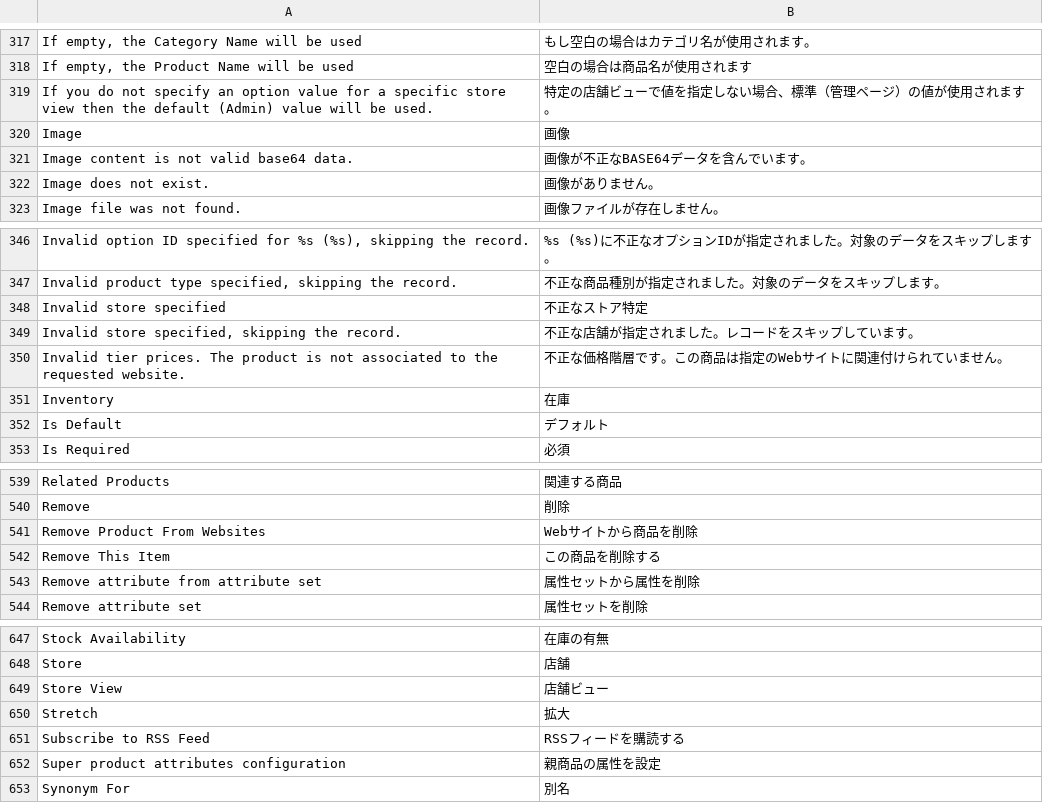
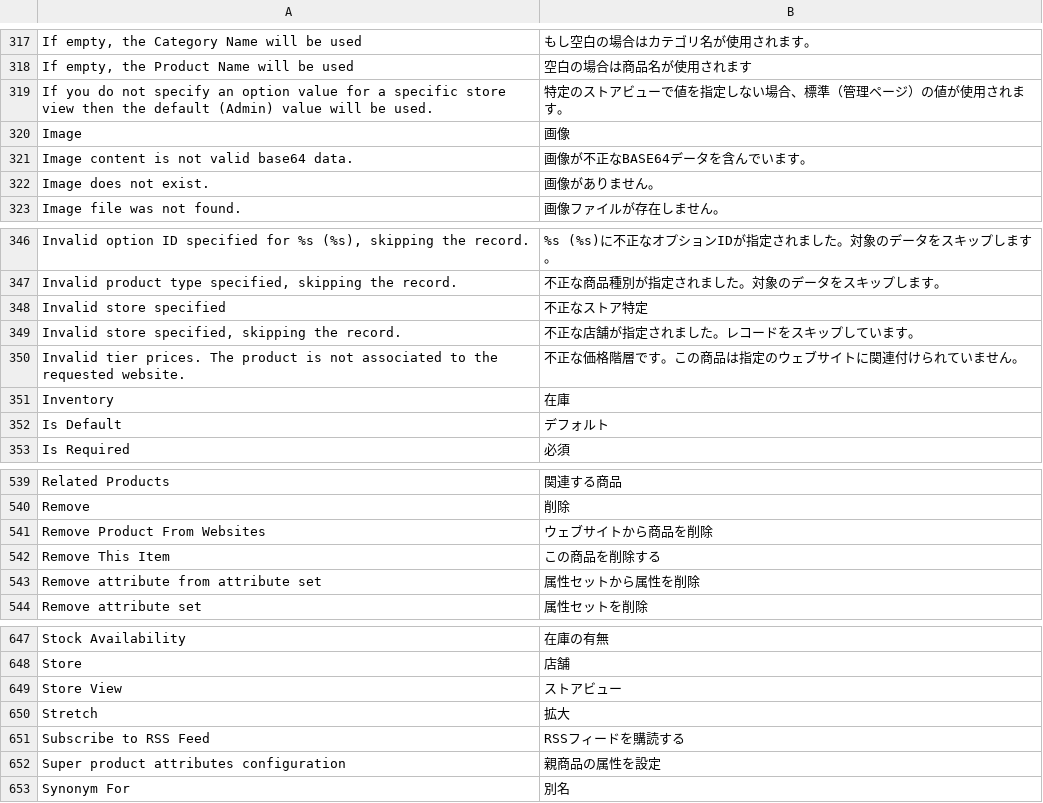
Before and after one commit to HirokazuNishi/Magento-Japanese-Translation, a CSV file: ja_JP/Mage_Catalog.csv, drawn as a sheet; only a part is shown, gaps mark what is left out.

```diff
--- a/ja_JP/Mage_Catalog.csv
+++ b/ja_JP/Mage_Catalog.csv
@@ -318,3 +318,3 @@
 "If empty, the Product Name will be used","空白の場合は商品名が使用されます"
-"If you do not specify an option value for a specific store view then the default (Admin) value will be used.","特定の店舗ビューで値を指定しない場合、標準（管理ページ）の値が使用されます。"
+"If you do not specify an option value for a specific store view then the default (Admin) value will be used.","特定のストアビューで値を指定しない場合、標準（管理ページ）の値が使用されます。"
 "Image","画像"
@@ -349,3 +349,3 @@
 "Invalid store specified, skipping the record.","不正な店舗が指定されました。レコードをスキップしています。"
-"Invalid tier prices. The product is not associated to the requested website.","不正な価格階層です。この商品は指定のWebサイトに関連付けられていません。"
+"Invalid tier prices. The product is not associated to the requested website.","不正な価格階層です。この商品は指定のウェブサイトに関連付けられていません。"
 "Inventory","在庫"
@@ -540,3 +540,3 @@
 "Remove","削除"
-"Remove Product From Websites","Webサイトから商品を削除"
+"Remove Product From Websites","ウェブサイトから商品を削除"
 "Remove This Item","この商品を削除する"
@@ -648,3 +648,3 @@
 "Store","店舗"
-"Store View","店舗ビュー"
+"Store View","ストアビュー"
 "Stretch","拡大"
```
Also changed, not shown: ja_JP/Mage_Adminhtml.csv, ja_JP/Mage_Core.csv, 10 other files.
